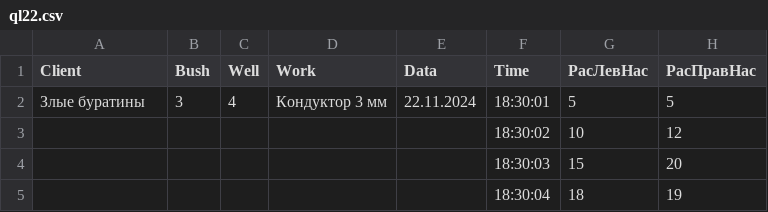
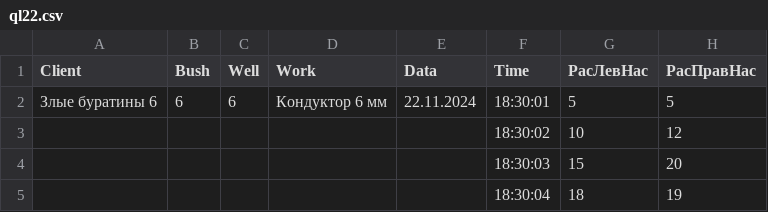
Before and after one commit to zubkov-igor/NewFaza, a CSV file: files/ql22.csv, drawn as a sheet; only a part is shown.

```diff
--- a/files/ql22.csv
+++ b/files/ql22.csv
@@ -1,3 +1,3 @@
 Client,Bush,Well,Work,Data,Time,РасЛевНас,РасПравНас
-Злые буратины ,3,4,Кондуктор 3 мм,22.11.2024,18:30:01,5,5
+Злые буратины 6,6,6,Кондуктор 6 мм,22.11.2024,18:30:01,5,5
 ,,,,,18:30:02,10,12
```
Also changed, not shown: 1 other file.
